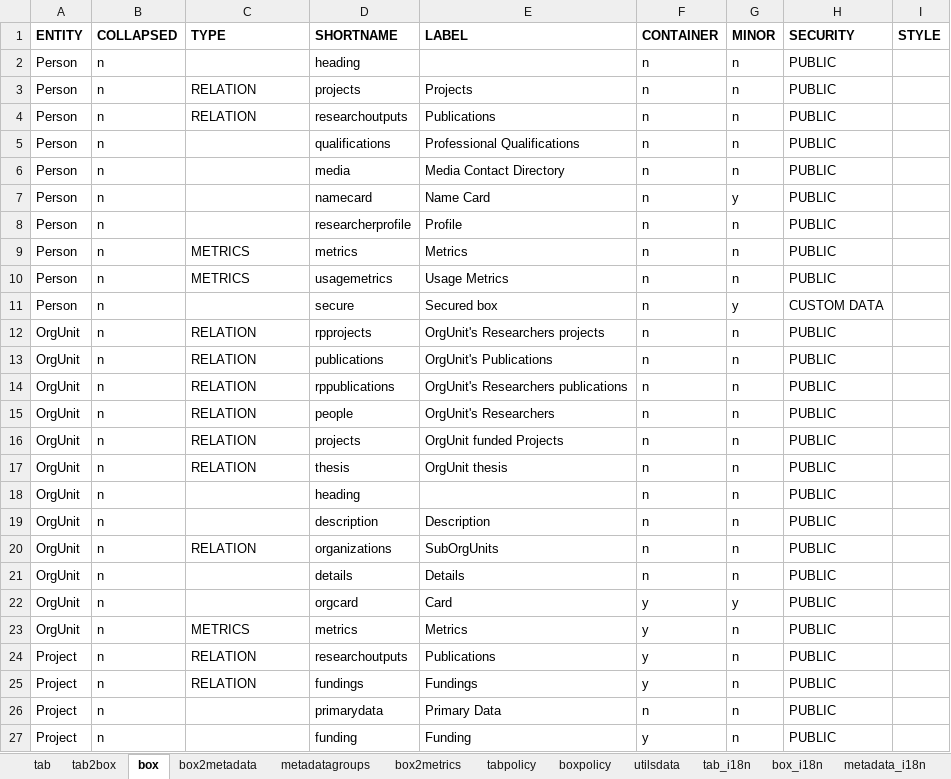
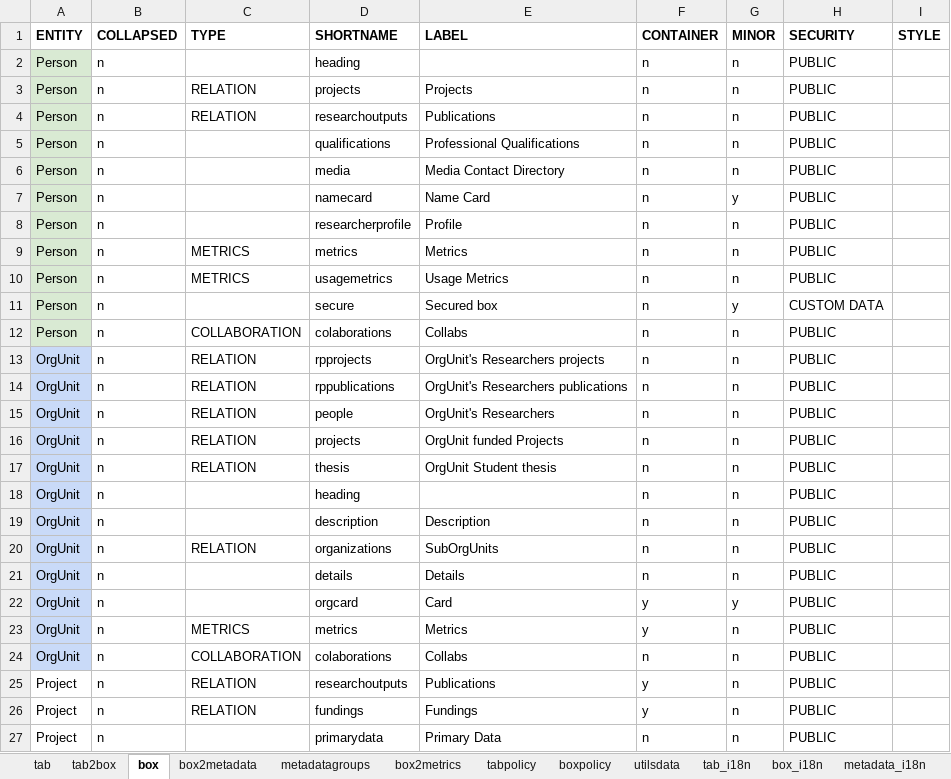
Before and after one commit to INACH-Repository/AntarCris-backend, an Excel workbook: dspace/config/layout/cris-layout-configuration.xlsx, sheet box, drawn as a sheet; only a part is shown; the shorter side is filled out with more unchanged rows; values as stored, in another font and other column widths than the file's, no borders; charts and pictures not drawn; removed rows and columns are numbered as before the commit, all else as after; the diff names each change by its address in the sheet, - before the commit and + after, or states it on an @@ line.

```diff
--- a/dspace/config/layout/cris-layout-configuration.xlsx (sheet box)
+++ b/dspace/config/layout/cris-layout-configuration.xlsx (sheet box)
-A2:A11 fill: none
+A2:A11 fill: #D9EAD3
+row 12: Person | n | COLLABORATION | colaborations | Collabs | n | n | PUBLIC
-A13 fill: none
+A13 fill: #C9DAF8
-row 13: OrgUnit | n | RELATION | publications | OrgUnit's Publications | n | n | PUBLIC
-A14:A23 fill: none
+A14:A23 fill: #C9DAF8
-E17 (LABEL): OrgUnit thesis
+E17 (LABEL): OrgUnit Student thesis
+row 24: OrgUnit | n | COLLABORATION | colaborations | Collabs | n | n | PUBLIC
```
Also changed, not shown: sheet box2metadata, sheet tab, sheet tab2box, sheet metadata_i18n, sheet tab_i18n, sheet box_i18n, formulas that keep their value, 4 other files.
